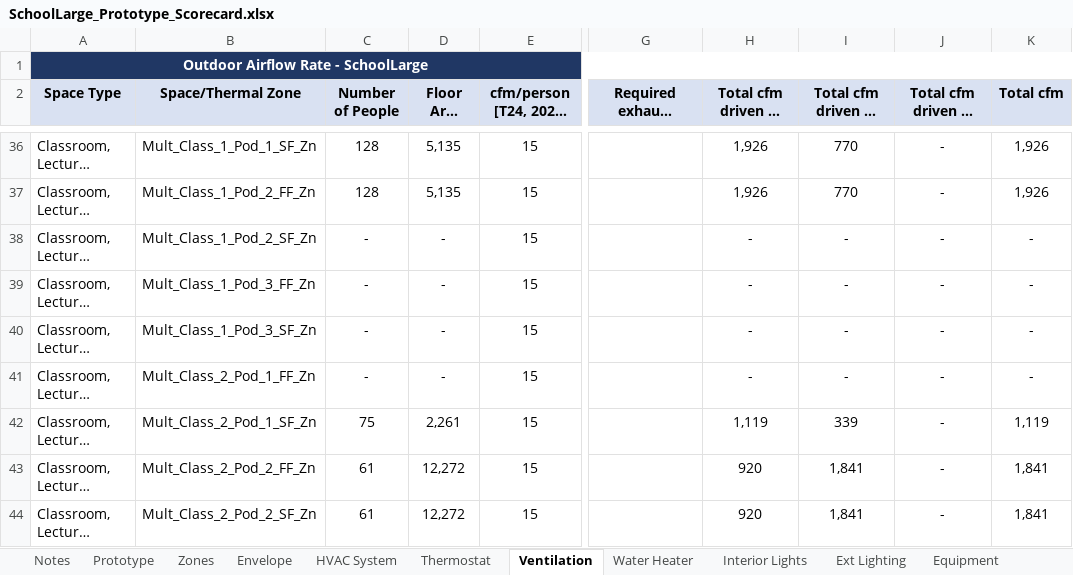
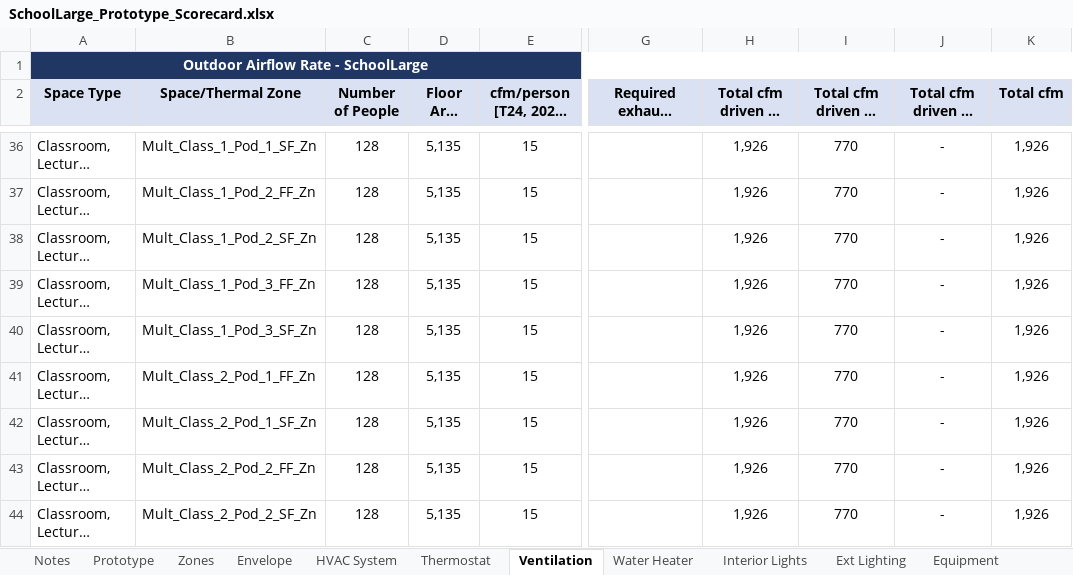
Before and after one commit to NOR-Codes-Stds/CalBEM-Prototypes, an Excel workbook: Specifications/Nonresidential/v2.0/SchoolLarge_Prototype_Scorecard.xlsx, sheet Ventilation, drawn as a sheet; only a part is shown, gaps mark what is left out; long unchanged cells end in …; values as stored, in another font and other column widths than the file's, no borders; the diff covers the shown part only; the diff names each change by its address in the sheet, - before the commit and + after, or states it on an @@ line.

```diff
--- a/Specifications/Nonresidential/v2.0/SchoolLarge_Prototype_Scorecard.xlsx (sheet Ventilation)
+++ b/Specifications/Nonresidential/v2.0/SchoolLarge_Prototype_Scorecard.xlsx (sheet Ventilation)
-C38:C41 (Number of People): -
+C38:C41 (Number of People): 128
-D38:D41 (Floor Area (ft²)): -
+D38:D41 (Floor Area (ft²)): 5,135
-H38:H41 (Total cfm driven by people): -
+H38:H41 (Total cfm driven by people): 1,926
-I38:I41 (Total cfm driven by area): -
+I38:I41 (Total cfm driven by area): 770
-K38:K41 (Total cfm): -
+K38:K41 (Total cfm): 1,926
-C42 (Number of People): 75
+C42 (Number of People): 128
-D42 (Floor Area (ft²)): 2,261
+D42 (Floor Area (ft²)): 5,135
-H42 (Total cfm driven by people): 1,119
+H42 (Total cfm driven by people): 1,926
-I42 (Total cfm driven by area): 339
+I42 (Total cfm driven by area): 770
-K42 (Total cfm): 1,119
+K42 (Total cfm): 1,926
-C43:C44 (Number of People): 61
+C43:C44 (Number of People): 128
-D43:D44 (Floor Area (ft²)): 12,272
+D43:D44 (Floor Area (ft²)): 5,135
-H43:H44 (Total cfm driven by people): 920
+H43:H44 (Total cfm driven by people): 1,926
-I43:I44 (Total cfm driven by area): 1,841
+I43:I44 (Total cfm driven by area): 770
-K43:K44 (Total cfm): 1,841
+K43:K44 (Total cfm): 1,926
```
Also changed, not shown: 2 added rows and 46 edited cells elsewhere in this sheet, sheet Schedules, sheet Envelope, sheet Thermostat, sheet Zones, sheet Interior Lights, sheet HVAC System, 1 more sheet, other sheet tabs, formulas that keep their value, hidden cells, charts or pictures, Specifications/Nonresidential/v2.0/OfficeSmall_Prototype_Scorecard.xlsx, Specifications/Nonresidential/v2.0/RetailMedium_Prototype_Scorecard.xlsx, 19 other files.
